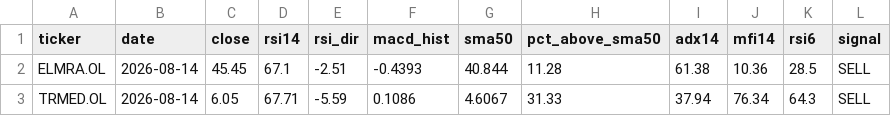
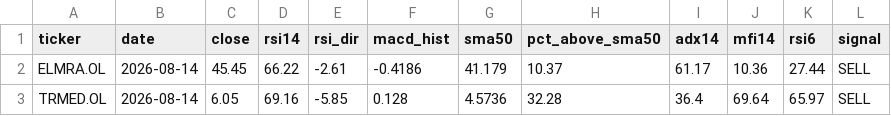
Before and after one commit to keresell-coder/oslo-screener, a CSV file: sell.csv, drawn as a sheet; only a part is shown; the diff names each change by its address in the sheet, - before the commit and + after, or states it on an @@ line.

```diff
--- a/sell.csv
+++ b/sell.csv
-D2 (rsi14): 67.1
+D2 (rsi14): 66.22
-E2 (rsi_dir): -2.51
+E2 (rsi_dir): -2.61
-F2 (macd_hist): -0.4393
+F2 (macd_hist): -0.4186
-G2 (sma50): 40.844
+G2 (sma50): 41.179
-H2 (pct_above_sma50): 11.28
+H2 (pct_above_sma50): 10.37
-I2 (adx14): 61.38
+I2 (adx14): 61.17
-K2 (rsi6): 28.5
+K2 (rsi6): 27.44
-D3 (rsi14): 67.71
+D3 (rsi14): 69.16
-E3 (rsi_dir): -5.59
+E3 (rsi_dir): -5.85
-F3 (macd_hist): 0.1086
+F3 (macd_hist): 0.128
-G3 (sma50): 4.6067
+G3 (sma50): 4.5736
-H3 (pct_above_sma50): 31.33
+H3 (pct_above_sma50): 32.28
-I3 (adx14): 37.94
+I3 (adx14): 36.4
-J3 (mfi14): 76.34
+J3 (mfi14): 69.64
-K3 (rsi6): 64.3
+K3 (rsi6): 65.97
```
Also changed, not shown: buy.csv, latest.csv, 3 other files.
